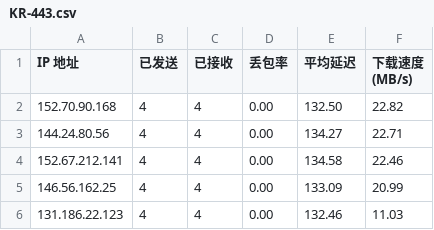
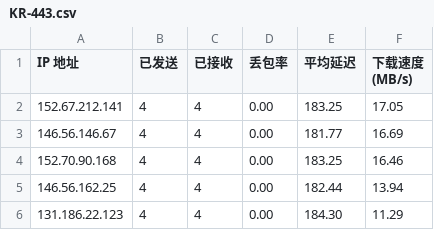
Before and after one commit to xj888xj/AutoCloudflareSpeedTest, a CSV file: log/KR-443.csv, drawn as a sheet.

```diff
--- a/log/KR-443.csv
+++ b/log/KR-443.csv
@@ -1,6 +1,6 @@
 IP 地址,已发送,已接收,丢包率,平均延迟,下载速度 (MB/s)
-152.70.90.168,4,4,0.00,132.50,22.82
-144.24.80.56,4,4,0.00,134.27,22.71
-152.67.212.141,4,4,0.00,134.58,22.46
-146.56.162.25,4,4,0.00,133.09,20.99
-131.186.22.123,4,4,0.00,132.46,11.03
+152.67.212.141,4,4,0.00,183.25,17.05
+146.56.146.67,4,4,0.00,181.77,16.69
+152.70.90.168,4,4,0.00,183.25,16.46
+146.56.162.25,4,4,0.00,182.44,13.94
+131.186.22.123,4,4,0.00,184.30,11.29
```
Also changed, not shown: log/HK-443.csv, 3 other files.
